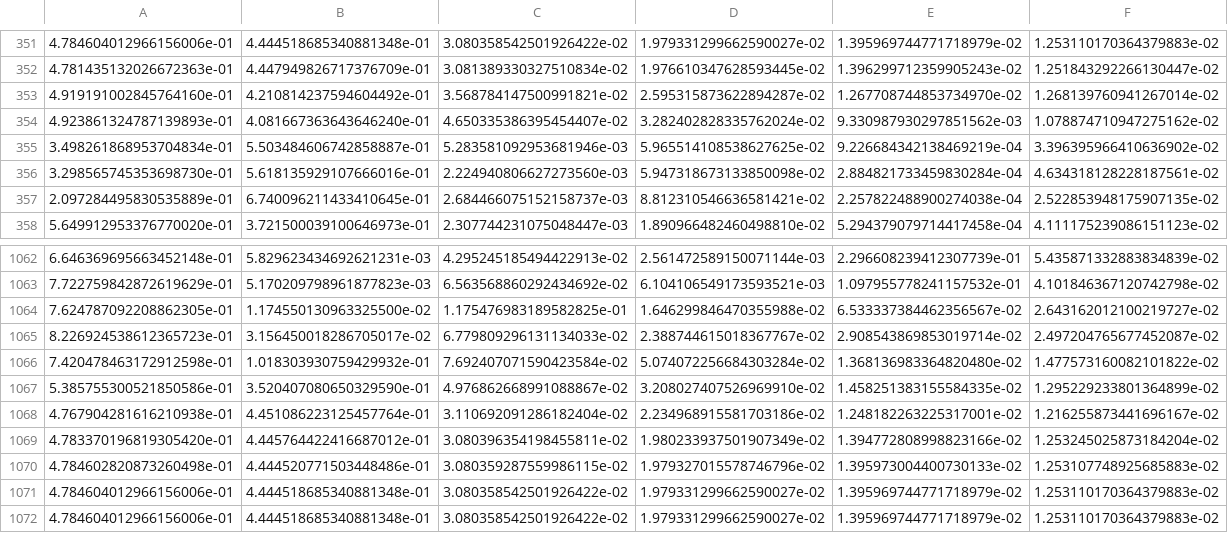
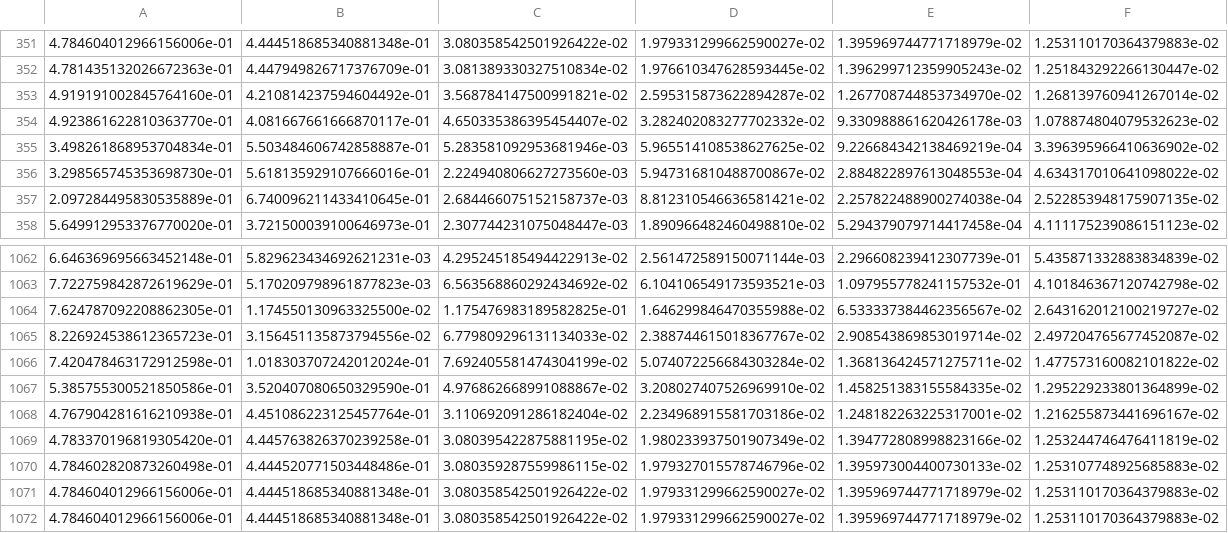
Before and after one commit to dark-knight-coder-919/IIIC-SPaRCNet, a CSV file: SPaRCNet/Data/iiic/sample_cEEG_score.csv, drawn as a sheet; only a part is shown, gaps mark what is left out; the diff covers the shown part only.

```diff
--- a/SPaRCNet/Data/iiic/sample_cEEG_score.csv
+++ b/SPaRCNet/Data/iiic/sample_cEEG_score.csv
@@ -353,5 +353,5 @@
 4.919191002845764160e-01,4.210814237594604492e-01,3.568784147500991821e-02,2.595315873622894287e-02,1.267708744853734970e-02,1.268139760941267014e-02
-4.923861324787139893e-01,4.081667363643646240e-01,4.650335386395454407e-02,3.282402828335762024e-02,9.330987930297851562e-03,1.078874710947275162e-02
+4.923861622810363770e-01,4.081667661666870117e-01,4.650335386395454407e-02,3.282402083277702332e-02,9.330988861620426178e-03,1.078874804079532623e-02
 3.498261868953704834e-01,5.503484606742858887e-01,5.283581092953681946e-03,5.965514108538627625e-02,9.226684342138469219e-04,3.396395966410636902e-02
-3.298565745353698730e-01,5.618135929107666016e-01,2.224940806627273560e-03,5.947318673133850098e-02,2.884821733459830284e-04,4.634318128228187561e-02
+3.298565745353698730e-01,5.618135929107666016e-01,2.224940806627273560e-03,5.947316810488700867e-02,2.884822897613048553e-04,4.634317010641098022e-02
 2.097284495830535889e-01,6.740096211433410645e-01,2.684466075152158737e-03,8.812310546636581421e-02,2.257822488900274038e-04,2.522853948175907135e-02
@@ -1064,7 +1064,7 @@
 7.624787092208862305e-01,1.174550130963325500e-02,1.175476983189582825e-01,1.646299846470355988e-02,6.533337384462356567e-02,2.643162012100219727e-02
-8.226924538612365723e-01,3.156450018286705017e-02,6.779809296131134033e-02,2.388744615018367767e-02,2.908543869853019714e-02,2.497204765677452087e-02
-7.420478463172912598e-01,1.018303930759429932e-01,7.692407071590423584e-02,5.074072256684303284e-02,1.368136983364820480e-02,1.477573160082101822e-02
+8.226924538612365723e-01,3.156451135873794556e-02,6.779809296131134033e-02,2.388744615018367767e-02,2.908543869853019714e-02,2.497204765677452087e-02
+7.420478463172912598e-01,1.018303707242012024e-01,7.692405581474304199e-02,5.074072256684303284e-02,1.368136424571275711e-02,1.477573160082101822e-02
 5.385755300521850586e-01,3.520407080650329590e-01,4.976862668991088867e-02,3.208027407526969910e-02,1.458251383155584335e-02,1.295229233801364899e-02
 4.767904281616210938e-01,4.451086223125457764e-01,3.110692091286182404e-02,2.234968915581703186e-02,1.248182263225317001e-02,1.216255873441696167e-02
-4.783370196819305420e-01,4.445764422416687012e-01,3.080396354198455811e-02,1.980233937501907349e-02,1.394772808998823166e-02,1.253245025873184204e-02
+4.783370196819305420e-01,4.445763826370239258e-01,3.080395422875881195e-02,1.980233937501907349e-02,1.394772808998823166e-02,1.253244746476411819e-02
 4.784602820873260498e-01,4.444520771503448486e-01,3.080359287559986115e-02,1.979327015578746796e-02,1.395973004400730133e-02,1.253107748925685883e-02
```
Also changed, not shown: 8 added rows, 8 removed rows and 10 edited cells elsewhere in this file, 5 other files.
